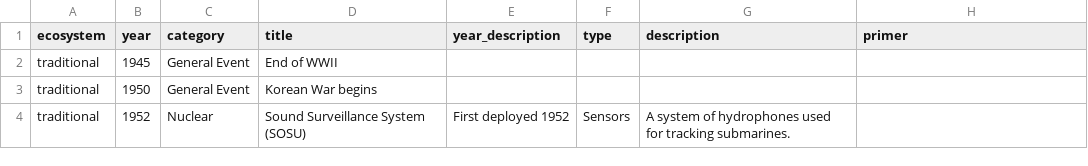
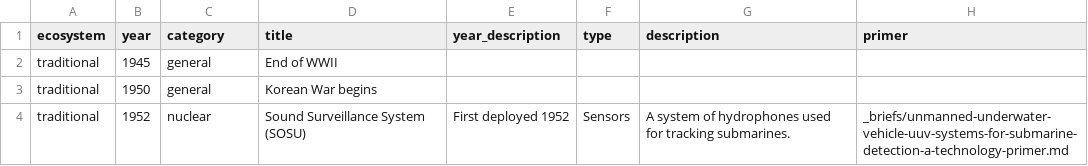
Before and after one commit to CSIS-iLab/on-the-radar, a CSV file: _data/timelines.csv, drawn as a sheet.

Commit message:
Begin adding timeline to ecosystems

```diff
--- a/_data/timelines.csv
+++ b/_data/timelines.csv
@@ -1,4 +1,4 @@
 ecosystem,year,category,title,year_description,type,description,primer
-traditional,1945,General Event,End of WWII,,,,
-traditional,1950,General Event,Korean War begins,,,,
-traditional,1952,Nuclear,Sound Surveillance System (SOSU),First deployed 1952,Sensors,A system of hydrophones used for tracking submarines.,
+traditional,1945,general,End of WWII,,,,
+traditional,1950,general,Korean War begins,,,,
+traditional,1952,nuclear,Sound Surveillance System (SOSU),First deployed 1952,Sensors,A system of hydrophones used for tracking submarines.,_briefs/unmanned-underwater-vehicle-uuv-systems-for-submarine-detection-a-technology-primer.md
```
Also changed, not shown: 4 other files.
